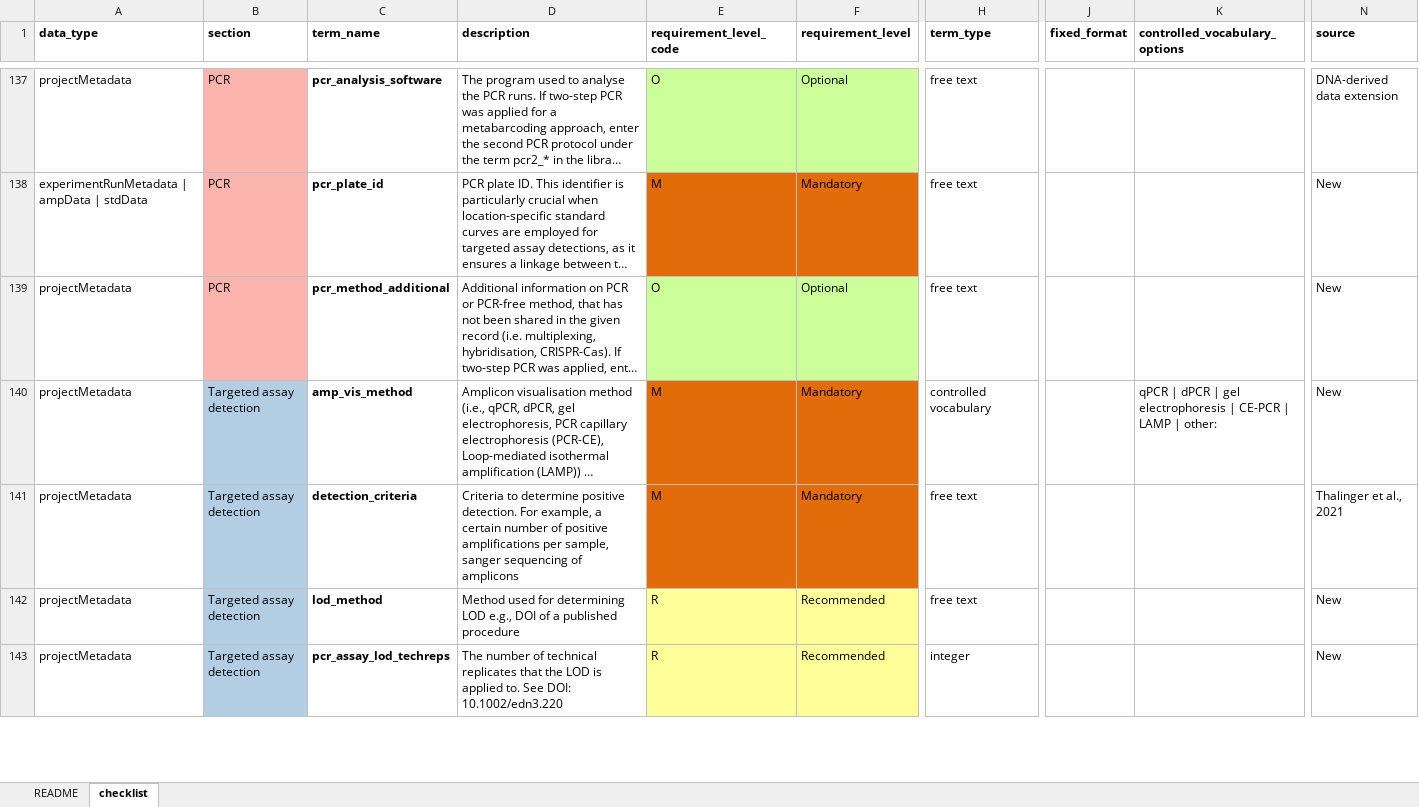
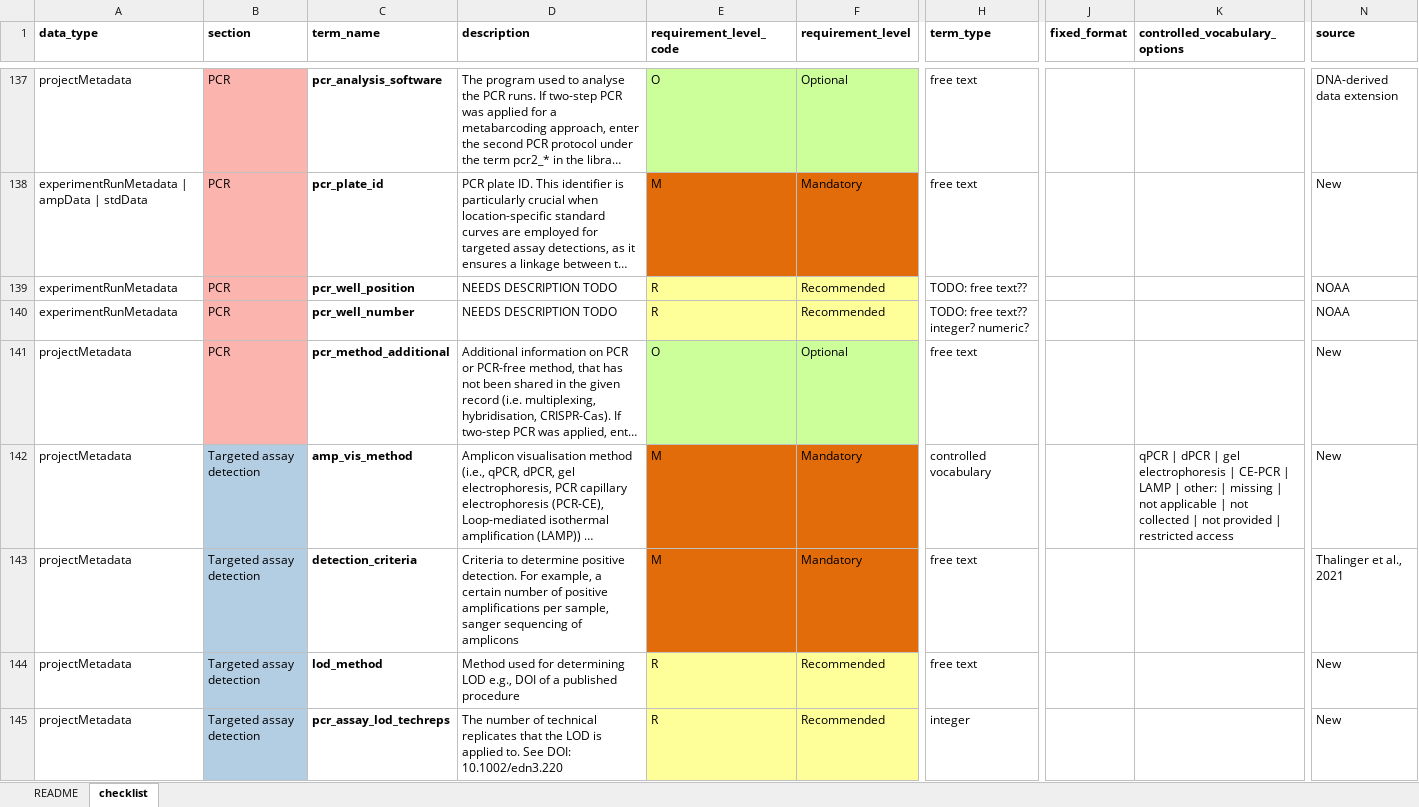
Before and after one commit to aomlomics/FAIReSheets, an Excel workbook: input/FAIRe_NOAA_checklist_v1.0.2.xlsx, sheet checklist, drawn as a sheet; only a part is shown, gaps mark what is left out; long unchanged cells end in …; values as stored, in another font and other column widths than the file's, no borders; addresses are those after the commit; rows hold the shown columns only; the diff covers the shown part only; the diff names each change by its address in the sheet, - before the commit and + after, or states it on an @@ line.

Commit message:
Minor updates to FAIRe NOAA checklist

```diff
--- a/input/FAIRe_NOAA_checklist_v1.0.2.xlsx (sheet checklist)
+++ b/input/FAIRe_NOAA_checklist_v1.0.2.xlsx (sheet checklist)
+row 139: experimentRunMetadata | PCR | pcr_well_position | NEEDS DESCRIPTION TODO | R | Recommended | TODO: free text?? |  |  | NOAA
+row 140: experimentRunMetadata | PCR | pcr_well_number | NEEDS DESCRIPTION TODO | R | Recommended | TODO: free text?? integer? numeric? |  |  | NOAA
-K142 (controlled_vocabulary_options): …| other:
+K142 (controlled_vocabulary_options): …| other: | missing | not applicable | not collected | not provided | restricted access
```
Also changed, not shown: 52 edited cells and cell formats elsewhere in this sheet.
